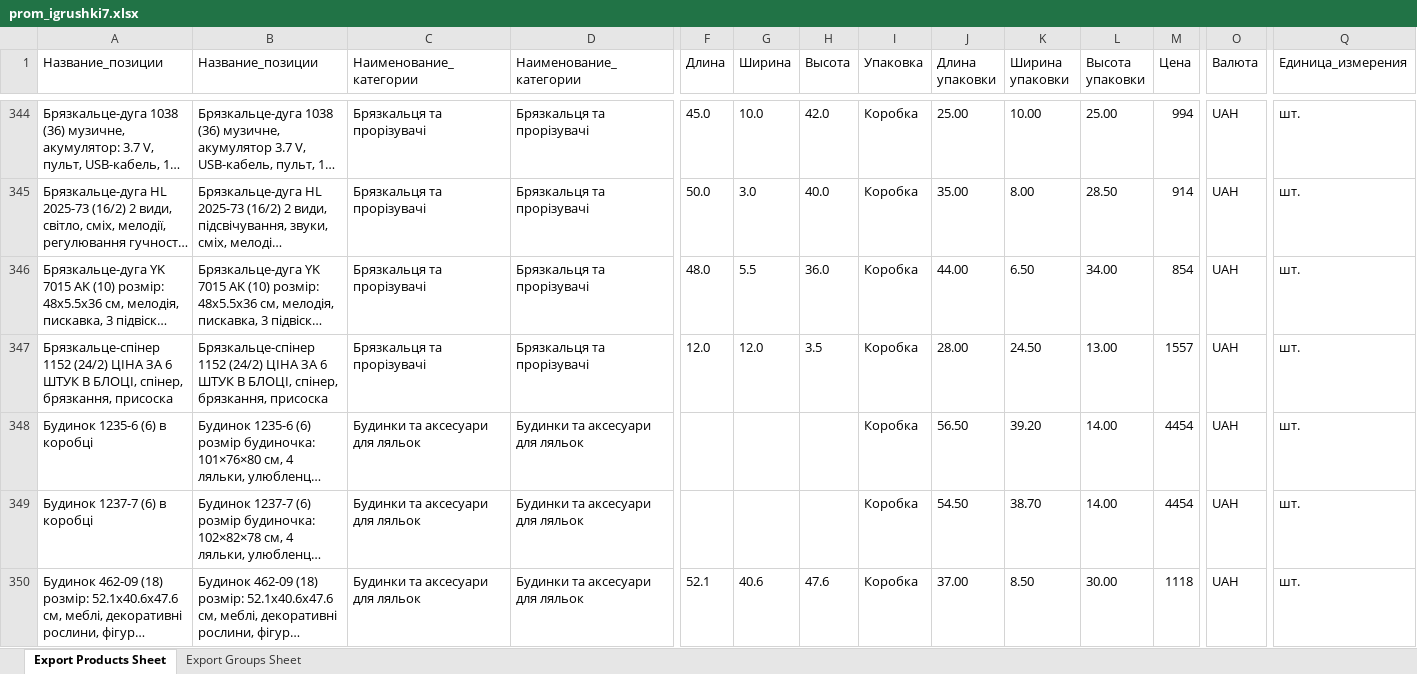
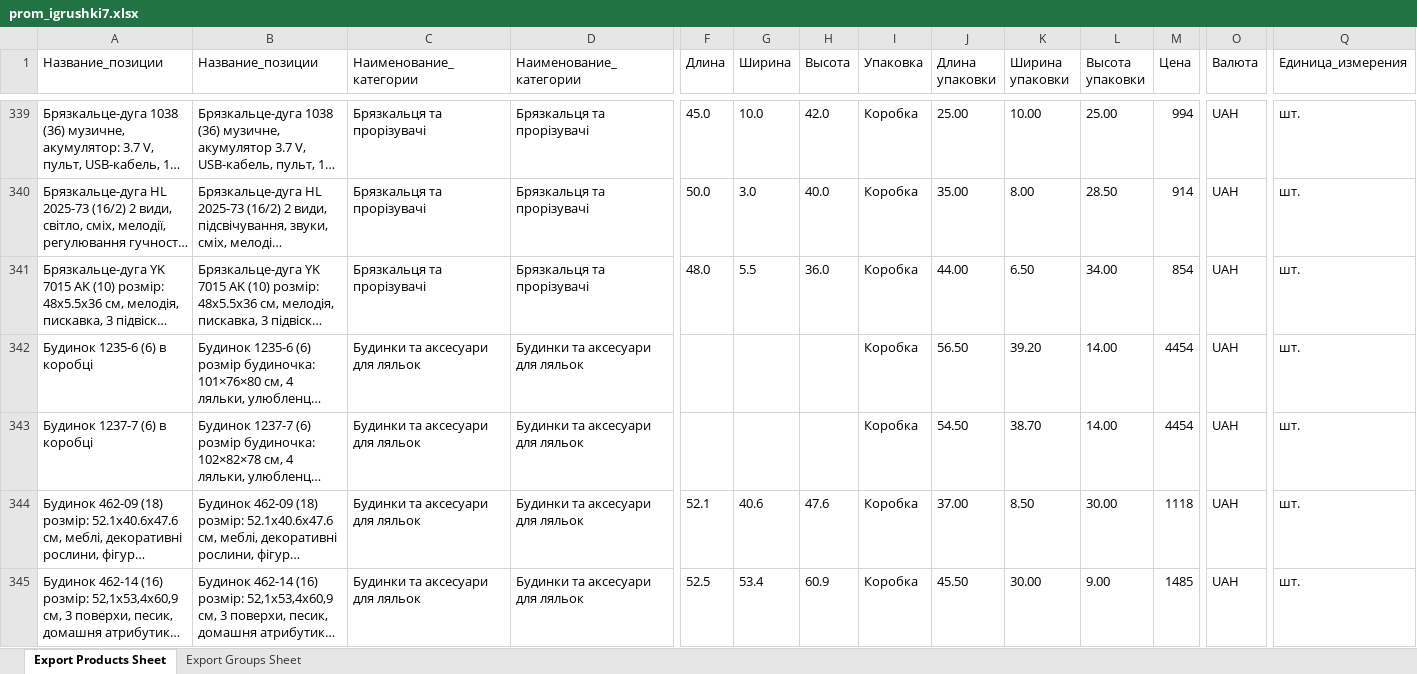
Before and after one commit to qled2017-ops/xml-feeds, an Excel workbook: prom_igrushki7.xlsx, sheet Export Products Sheet, drawn as a sheet; only a part is shown, gaps mark what is left out; the shorter side is filled out with more unchanged rows; long unchanged cells end in …; values as stored, in another font and other column widths than the file's, no borders; rows hold the shown columns only; the diff covers the shown part only; the diff names each change by its address in the sheet, - before the commit and + after, or states it on an @@ line.

```diff
--- a/prom_igrushki7.xlsx (sheet Export Products Sheet)
+++ b/prom_igrushki7.xlsx (sheet Export Products Sheet)
-row 347: Брязкальце-спінер 1152 (24/2) ЦІНА ЗА 6 ШТУК В БЛОЦІ, спінер, брязкання, присоска | Брязкальце-спінер 1152 (24/2) ЦІНА ЗА 6 ШТУК В БЛОЦІ, спінер, брязкання, присоска | Брязкальця та прорізувачі | Брязкальця та прорізувачі | 12.0 | 12.0 | 3.5 | Коробка | 28.00 | 24.50 | 13.00 | 1557 | UAH | шт.
```
Also changed, not shown: 54 removed rows elsewhere in this sheet, 1 other file.
